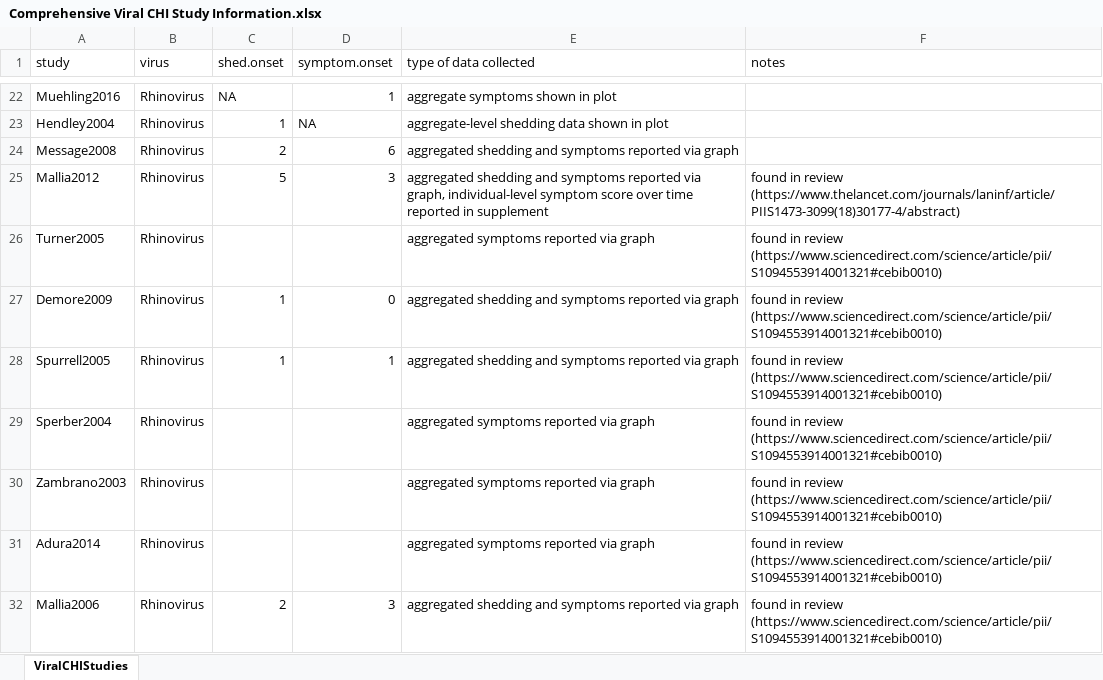
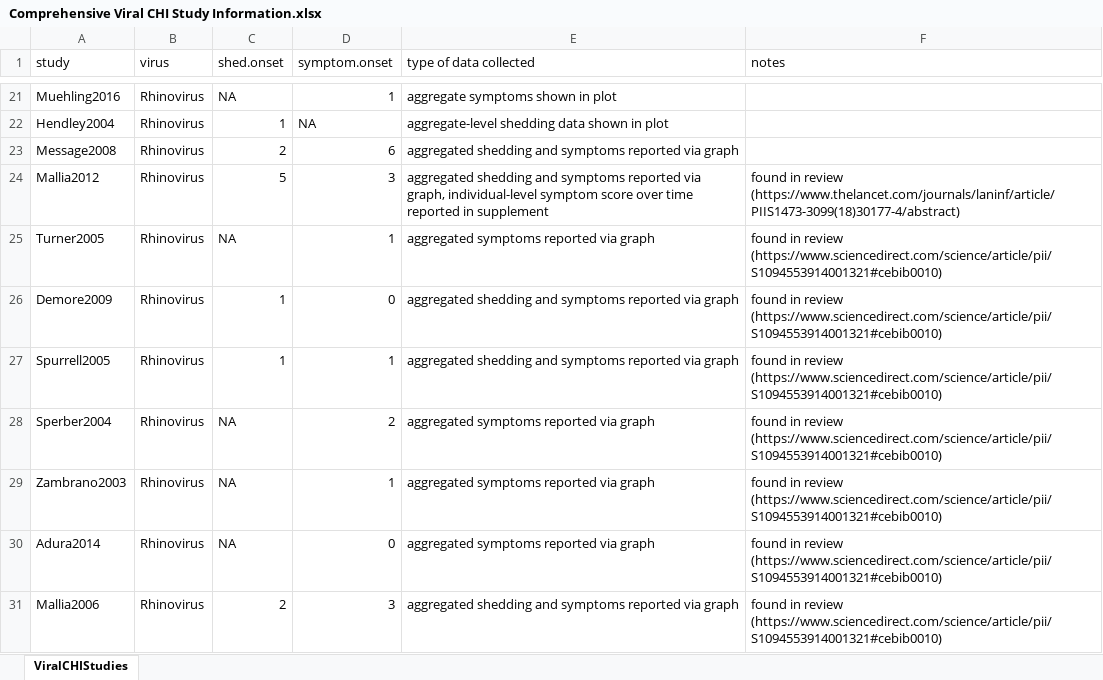
Before and after one commit to greischarlab/transmission-modeling, an Excel workbook: Data/Comprehensive Viral CHI Study Information.xlsx, sheet ViralCHIStudies, drawn as a sheet; only a part is shown, gaps mark what is left out; values as stored, in another font and other column widths than the file's, no borders; addresses are those after the commit; the diff covers the shown part only; the diff names each change by its address in the sheet, - before the commit and + after, or states it on an @@ line.

```diff
--- a/Data/Comprehensive Viral CHI Study Information.xlsx (sheet ViralCHIStudies)
+++ b/Data/Comprehensive Viral CHI Study Information.xlsx (sheet ViralCHIStudies)
-C25 (shed.onset): (empty)
+C25 (shed.onset): NA
-D25 (symptom.onset): (empty)
+D25 (symptom.onset): 1
-C28:C30 (shed.onset): (empty)
+C28:C30 (shed.onset): NA
-D28 (symptom.onset): (empty)
+D28 (symptom.onset): 2
-D29 (symptom.onset): (empty)
+D29 (symptom.onset): 1
-D30 (symptom.onset): (empty)
+D30 (symptom.onset): 0
```
Also changed, not shown: 2 added rows, 1 removed row and 39 edited cells elsewhere in this sheet, 1 other file.
